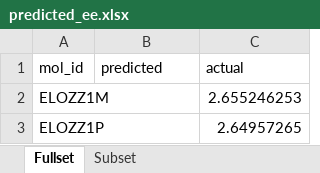
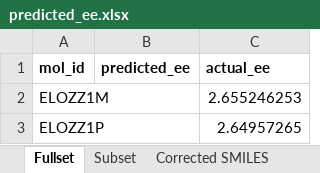
Before and after one commit to zhuan08/oled-project, an Excel workbook: predicted_ee.xlsx, sheet Fullset, drawn as a sheet; only a part is shown; values as stored, in another font and other column widths than the file's, no borders; charts and pictures not drawn; the diff names each change by its address in the sheet, - before the commit and + after, or states it on an @@ line.

```diff
--- a/predicted_ee.xlsx (sheet Fullset)
+++ b/predicted_ee.xlsx (sheet Fullset)
+sheet tab: Corrected SMILES
-A1:C1 bold: off
+A1:C1 bold: on
-B1: predicted
+B1: predicted_ee
-C1: actual
+C1: actual_ee
```
Also changed, not shown: sheet Subset, charts or pictures.
